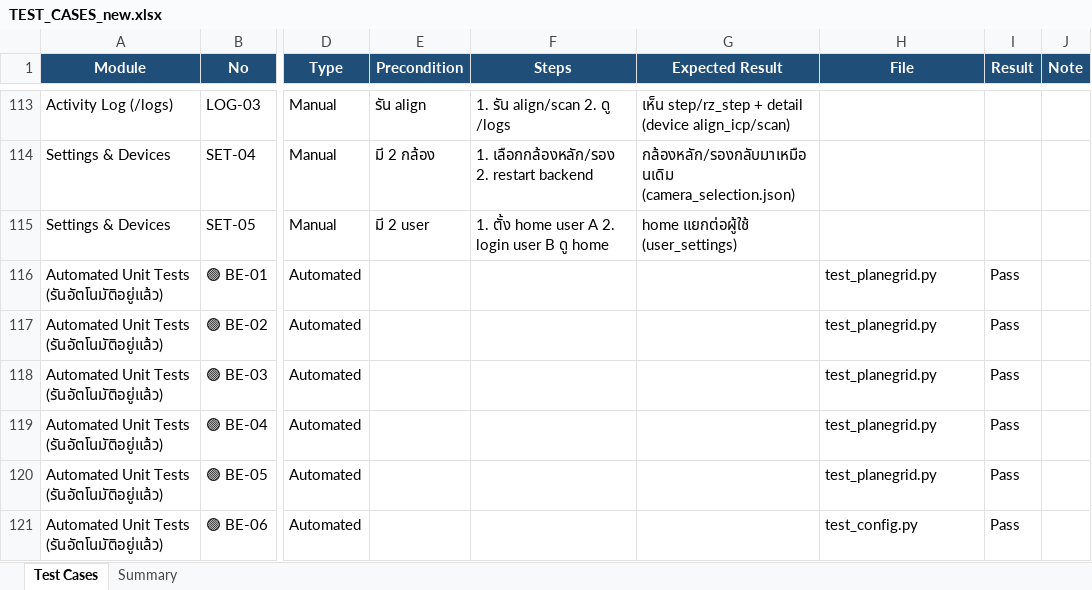
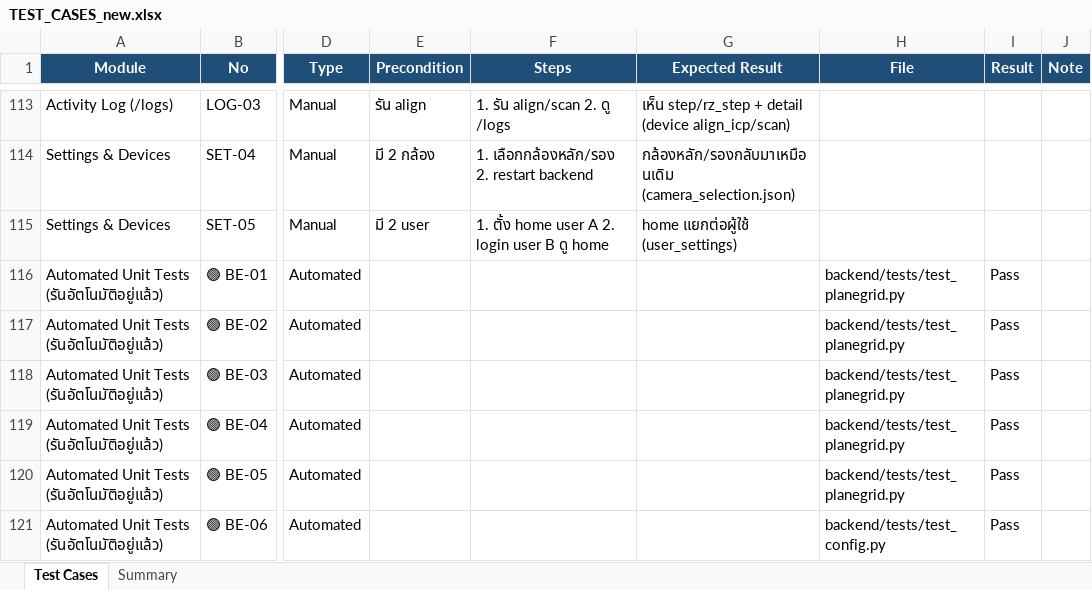
Before and after one commit to RobotGuiding101/web_robot, an Excel workbook: TEST_CASES_new.xlsx, sheet Test Cases, drawn as a sheet; only a part is shown, gaps mark what is left out; values as stored, in another font and other column widths than the file's, no borders; the diff covers the shown part only; the diff names each change by its address in the sheet, - before the commit and + after, or states it on an @@ line.

Commit message:
List every test file and count the uncollectable tests

```diff
--- a/TEST_CASES_new.xlsx (sheet Test Cases)
+++ b/TEST_CASES_new.xlsx (sheet Test Cases)
-H116:H120 (File): test_planegrid.py
+H116:H120 (File): backend/tests/test_planegrid.py
-H121 (File): test_config.py
+H121 (File): backend/tests/test_config.py
```
Also changed, not shown: 1 added row and 6 edited cells elsewhere in this sheet, sheet Summary.
